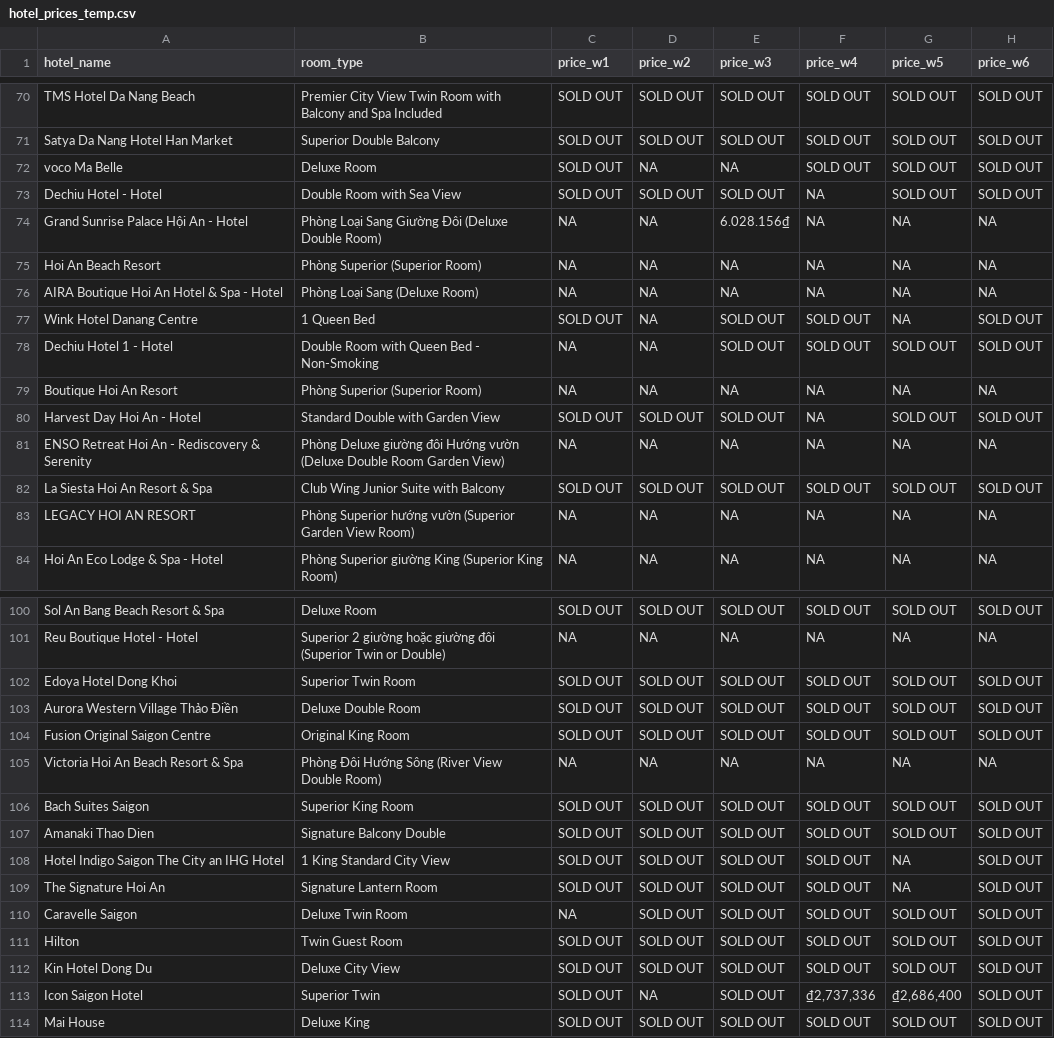
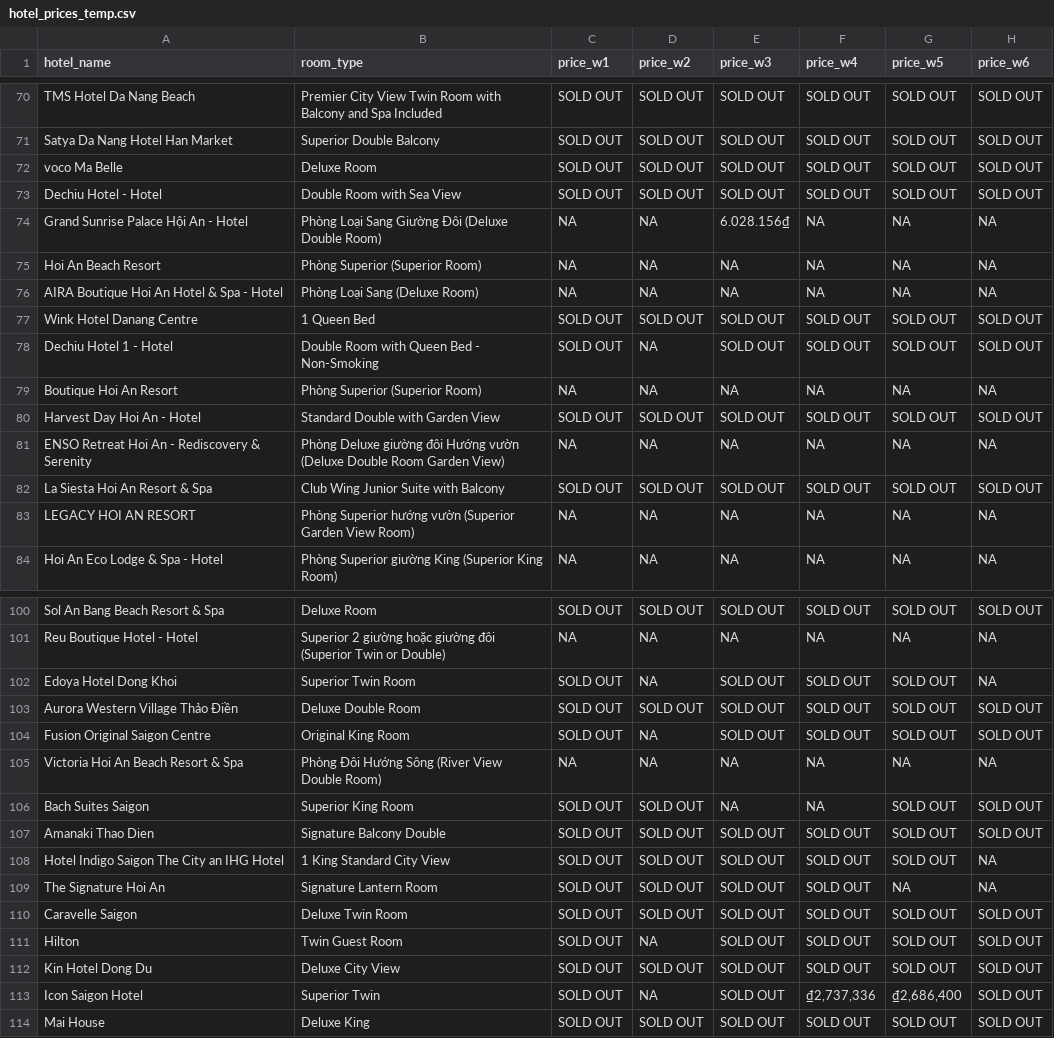
Before and after one commit to hchinhtrung/mvillage-email-template, a CSV file: 31.crawl-tool/hotel_prices_temp.csv, drawn as a sheet; only a part is shown, gaps mark what is left out.

Commit message:
Update hotel_prices_temp.csv

```diff
--- a/31.crawl-tool/hotel_prices_temp.csv
+++ b/31.crawl-tool/hotel_prices_temp.csv
@@ -71,4 +71,4 @@ TMS Hotel Da Nang Beach,Premier City View Twin Room with Balcony and Spa Include
 Satya Da Nang Hotel Han Market,Superior Double Balcony,SOLD OUT,SOLD OUT,SOLD OUT,SOLD OUT,SOLD OUT,SOLD OUT
-voco Ma Belle,Deluxe Room,SOLD OUT,NA,NA,SOLD OUT,SOLD OUT,SOLD OUT
-Dechiu Hotel - Hotel,Double Room with Sea View,SOLD OUT,SOLD OUT,SOLD OUT,NA,SOLD OUT,SOLD OUT
+voco Ma Belle,Deluxe Room,SOLD OUT,SOLD OUT,SOLD OUT,SOLD OUT,SOLD OUT,SOLD OUT
+Dechiu Hotel - Hotel,Double Room with Sea View,SOLD OUT,SOLD OUT,SOLD OUT,SOLD OUT,SOLD OUT,SOLD OUT
 Grand Sunrise Palace Hội An - Hotel,Phòng Loại Sang Giường Đôi (Deluxe Double Room),NA,NA,6.028.156₫,NA,NA,NA
@@ -76,6 +76,6 @@ Hoi An Beach Resort,Phòng Superior (Superior Room),NA,NA,NA,NA,NA,NA
 AIRA Boutique Hoi An Hotel & Spa - Hotel,Phòng Loại Sang (Deluxe Room),NA,NA,NA,NA,NA,NA
-Wink Hotel Danang Centre,1 Queen Bed,SOLD OUT,NA,SOLD OUT,SOLD OUT,NA,SOLD OUT
-Dechiu Hotel 1 - Hotel,Double Room with Queen Bed - Non-Smoking,NA,NA,SOLD OUT,SOLD OUT,SOLD OUT,SOLD OUT
+Wink Hotel Danang Centre,1 Queen Bed,SOLD OUT,SOLD OUT,SOLD OUT,SOLD OUT,SOLD OUT,SOLD OUT
+Dechiu Hotel 1 - Hotel,Double Room with Queen Bed - Non-Smoking,SOLD OUT,NA,SOLD OUT,SOLD OUT,SOLD OUT,SOLD OUT
 Boutique Hoi An Resort,Phòng Superior (Superior Room),NA,NA,NA,NA,NA,NA
-Harvest Day Hoi An - Hotel,Standard Double with Garden View,SOLD OUT,SOLD OUT,SOLD OUT,NA,SOLD OUT,SOLD OUT
+Harvest Day Hoi An - Hotel,Standard Double with Garden View,SOLD OUT,SOLD OUT,SOLD OUT,SOLD OUT,SOLD OUT,SOLD OUT
 ENSO Retreat Hoi An - Rediscovery & Serenity,Phòng Deluxe giường đôi Hướng vườn (Deluxe Double Room Garden View),NA,NA,NA,NA,NA,NA
@@ -101,12 +101,12 @@ Sol An Bang Beach Resort & Spa,Deluxe Room,SOLD OUT,SOLD OUT,SOLD OUT,SOLD OUT,S
 Reu Boutique Hotel - Hotel,Superior 2 giường hoặc giường đôi (Superior Twin or Double),NA,NA,NA,NA,NA,NA
-Edoya Hotel Dong Khoi,Superior Twin Room,SOLD OUT,SOLD OUT,SOLD OUT,SOLD OUT,SOLD OUT,SOLD OUT
+Edoya Hotel Dong Khoi,Superior Twin Room,SOLD OUT,NA,SOLD OUT,SOLD OUT,SOLD OUT,NA
 Aurora Western Village Thảo Điền,Deluxe Double Room,SOLD OUT,SOLD OUT,SOLD OUT,SOLD OUT,SOLD OUT,SOLD OUT
-Fusion Original Saigon Centre,Original King Room,SOLD OUT,SOLD OUT,SOLD OUT,SOLD OUT,SOLD OUT,SOLD OUT
+Fusion Original Saigon Centre,Original King Room,SOLD OUT,NA,SOLD OUT,SOLD OUT,SOLD OUT,SOLD OUT
 Victoria Hoi An Beach Resort & Spa,Phòng Đôi Hướng Sông (River View Double Room),NA,NA,NA,NA,NA,NA
-Bach Suites Saigon,Superior King Room,SOLD OUT,SOLD OUT,SOLD OUT,SOLD OUT,SOLD OUT,SOLD OUT
+Bach Suites Saigon,Superior King Room,SOLD OUT,SOLD OUT,NA,NA,SOLD OUT,SOLD OUT
 Amanaki Thao Dien,Signature Balcony Double,SOLD OUT,SOLD OUT,SOLD OUT,SOLD OUT,SOLD OUT,SOLD OUT
-Hotel Indigo Saigon The City an IHG Hotel,1 King Standard City View,SOLD OUT,SOLD OUT,SOLD OUT,SOLD OUT,NA,SOLD OUT
-The Signature Hoi An,Signature Lantern Room,SOLD OUT,SOLD OUT,SOLD OUT,SOLD OUT,NA,SOLD OUT
-Caravelle Saigon,Deluxe Twin Room,NA,SOLD OUT,SOLD OUT,SOLD OUT,SOLD OUT,SOLD OUT
-Hilton,Twin Guest Room,SOLD OUT,SOLD OUT,SOLD OUT,SOLD OUT,SOLD OUT,SOLD OUT
+Hotel Indigo Saigon The City an IHG Hotel,1 King Standard City View,SOLD OUT,SOLD OUT,SOLD OUT,SOLD OUT,SOLD OUT,NA
+The Signature Hoi An,Signature Lantern Room,SOLD OUT,SOLD OUT,SOLD OUT,SOLD OUT,NA,NA
+Caravelle Saigon,Deluxe Twin Room,SOLD OUT,SOLD OUT,SOLD OUT,SOLD OUT,SOLD OUT,SOLD OUT
+Hilton,Twin Guest Room,SOLD OUT,NA,SOLD OUT,SOLD OUT,SOLD OUT,SOLD OUT
 Kin Hotel Dong Du,Deluxe City View,SOLD OUT,SOLD OUT,SOLD OUT,SOLD OUT,SOLD OUT,SOLD OUT
```
